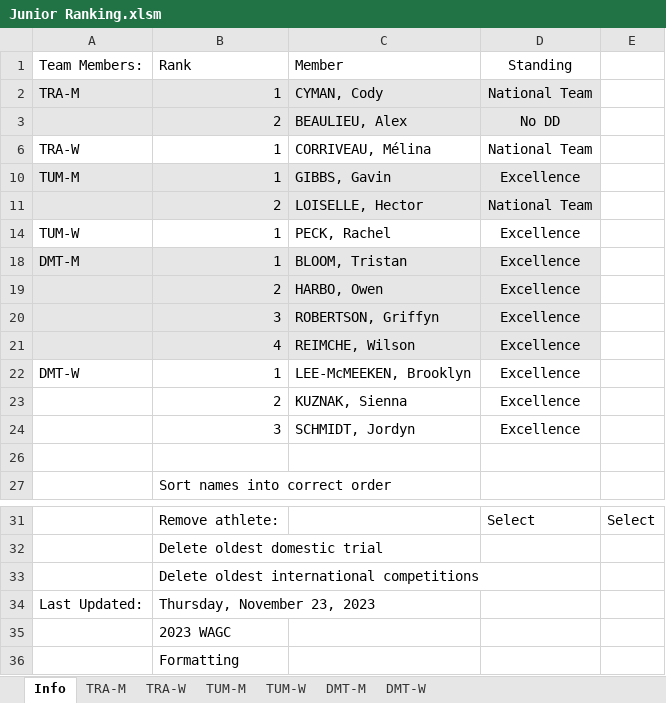
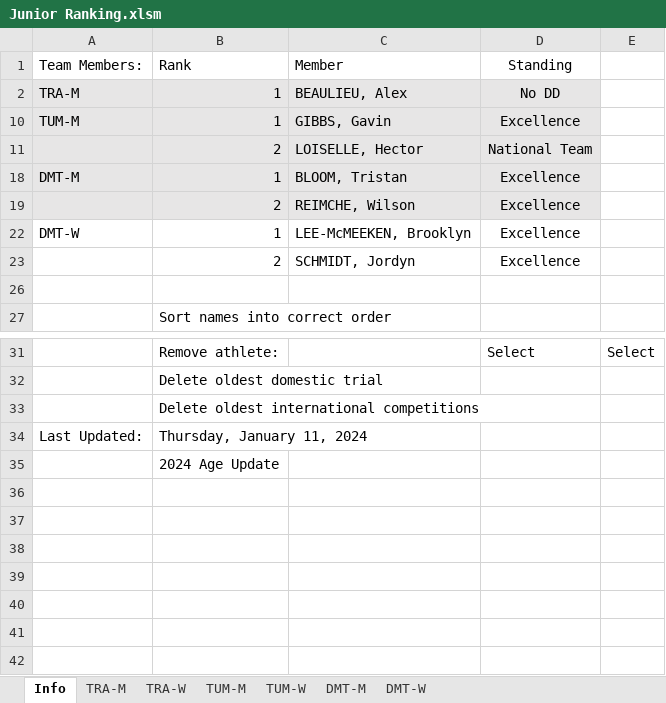
Before and after one commit to trampolinecanada/rankinglists, an Excel workbook: Junior Ranking.xlsm, sheet Info, drawn as a sheet; only a part is shown, gaps mark what is left out; values as stored, in another font and other column widths than the file's, no borders; charts and pictures and conditional formats not drawn; 6 other sheets too large or unreadable and not compared; the diff names each change by its address in the sheet, - before the commit and + after, or states it on an @@ line.

```diff
--- a/Junior Ranking.xlsm (sheet Info)
+++ b/Junior Ranking.xlsm (sheet Info)
-C2: CYMAN, Cody
+C2: BEAULIEU, Alex
-D2: National Team
+D2: No DD
-row 3:  | 2 | BEAULIEU, Alex | No DD
-row 6: TRA-W | 1 | CORRIVEAU, Mélina | National Team
-row 14: TUM-W | 1 | PECK, Rachel | Excellence
-C19: HARBO, Owen
+C19: REIMCHE, Wilson
-row 20:  | 3 | ROBERTSON, Griffyn | Excellence
-row 21:  | 4 | REIMCHE, Wilson | Excellence
-C23: KUZNAK, Sienna
+C23: SCHMIDT, Jordyn
-row 24:  | 3 | SCHMIDT, Jordyn | Excellence
-B34: Thursday, November 23, 2023
+B34: Thursday, January 11, 2024
-B35: 2023 WAGC
+B35: 2024 Age Update
-row 36:  | Formatting
```
Also changed, not shown: charts or pictures, 3 other files.
